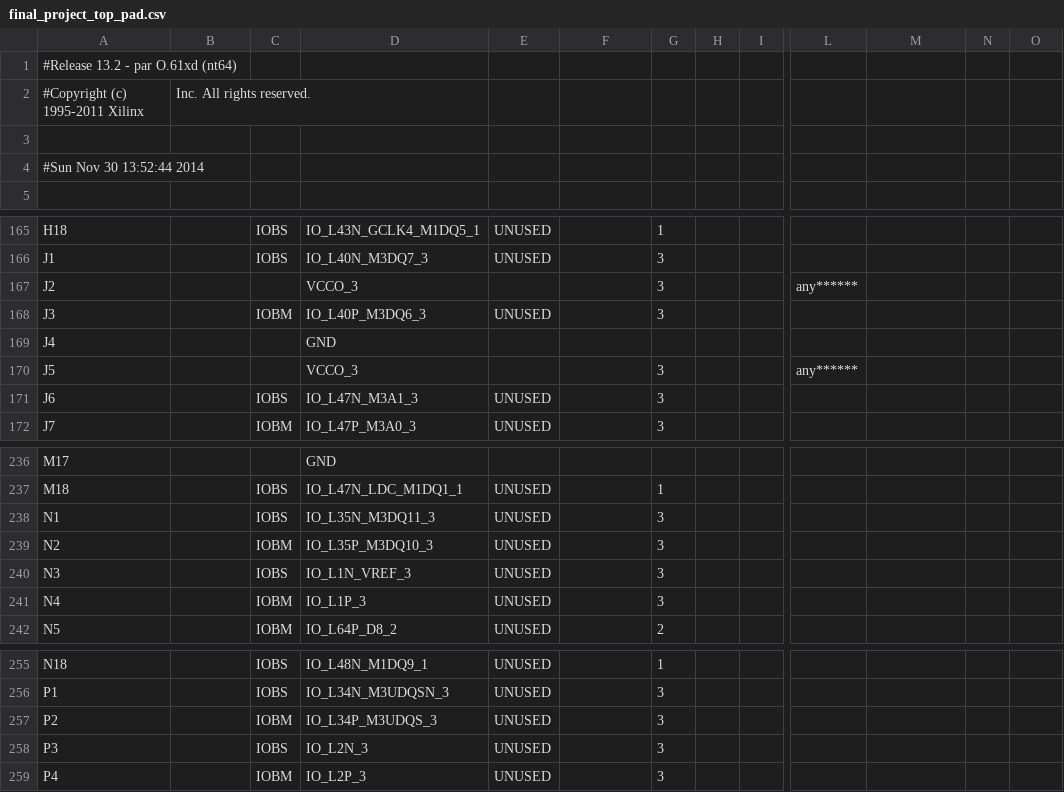
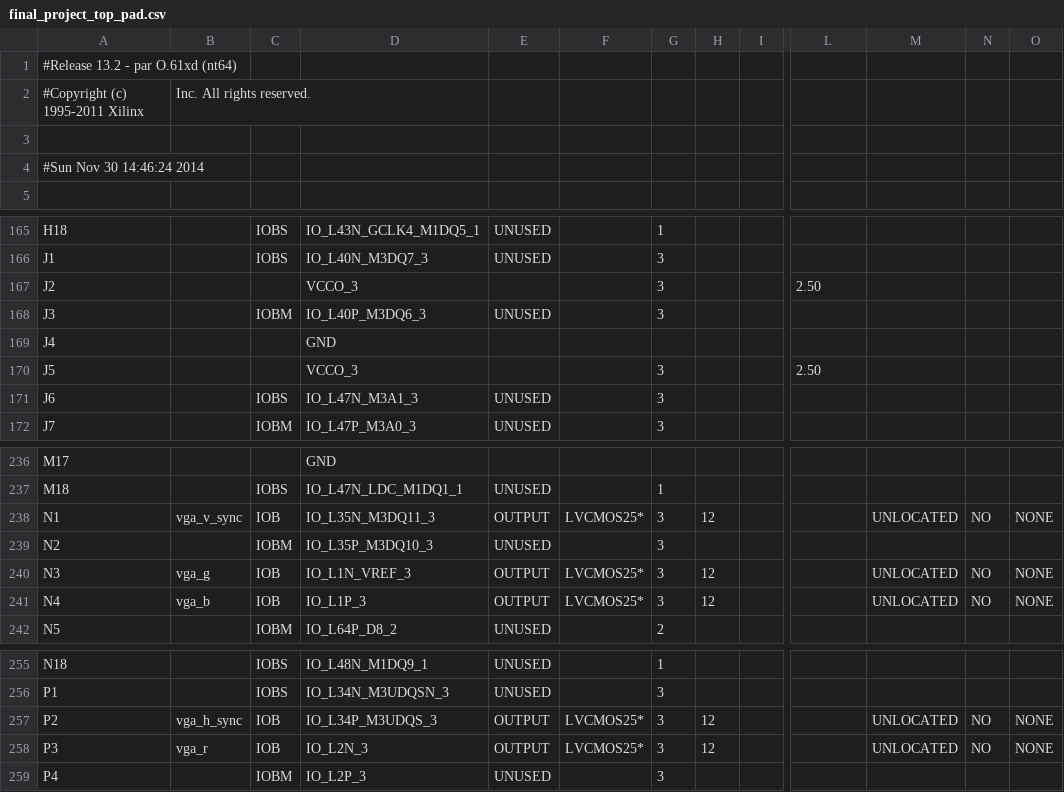
Before and after one commit to minhla1215/ee254_final_project, a CSV file: final_project/final_project_top_pad.csv, drawn as a sheet; only a part is shown, gaps mark what is left out; the diff covers the shown part only; the diff names each change by its address in the sheet, - before the commit and + after, or states it on an @@ line.

```diff
--- a/final_project/final_project_top_pad.csv
+++ b/final_project/final_project_top_pad.csv
-A4: #Sun Nov 30 13:52:44 2014
+A4: #Sun Nov 30 14:46:24 2014
-L167: any******
+L167: 2.50
-L170: any******
+L170: 2.50
-B238: (empty)
+B238: vga_v_sync
-C238: IOBS
+C238: IOB
-E238: UNUSED
+E238: OUTPUT
-F238: (empty)
+F238: LVCMOS25*
-H238: (empty)
+H238: 12
-M238: (empty)
+M238: UNLOCATED
-N238: (empty)
+N238: NO
-O238: (empty)
+O238: NONE
-B240: (empty)
+B240: vga_g
-C240: IOBS
+C240: IOB
-E240:E241: UNUSED
+E240:E241: OUTPUT
-F240:F241: (empty)
+F240:F241: LVCMOS25*
-H240:H241: (empty)
+H240:H241: 12
-M240:M241: (empty)
+M240:M241: UNLOCATED
-N240:N241: (empty)
+N240:N241: NO
-O240:O241: (empty)
+O240:O241: NONE
-B241: (empty)
+B241: vga_b
-C241: IOBM
+C241: IOB
-B257: (empty)
+B257: vga_h_sync
-C257: IOBM
+C257: IOB
-E257:E258: UNUSED
+E257:E258: OUTPUT
-F257:F258: (empty)
+F257:F258: LVCMOS25*
-H257:H258: (empty)
+H257:H258: 12
-M257:M258: (empty)
+M257:M258: UNLOCATED
-N257:N258: (empty)
+N257:N258: NO
-O257:O258: (empty)
+O257:O258: NONE
-B258: (empty)
+B258: vga_r
-C258: IOBS
+C258: IOB
```
Also changed, not shown: 4 edited cells elsewhere in this file, 55 other files.
